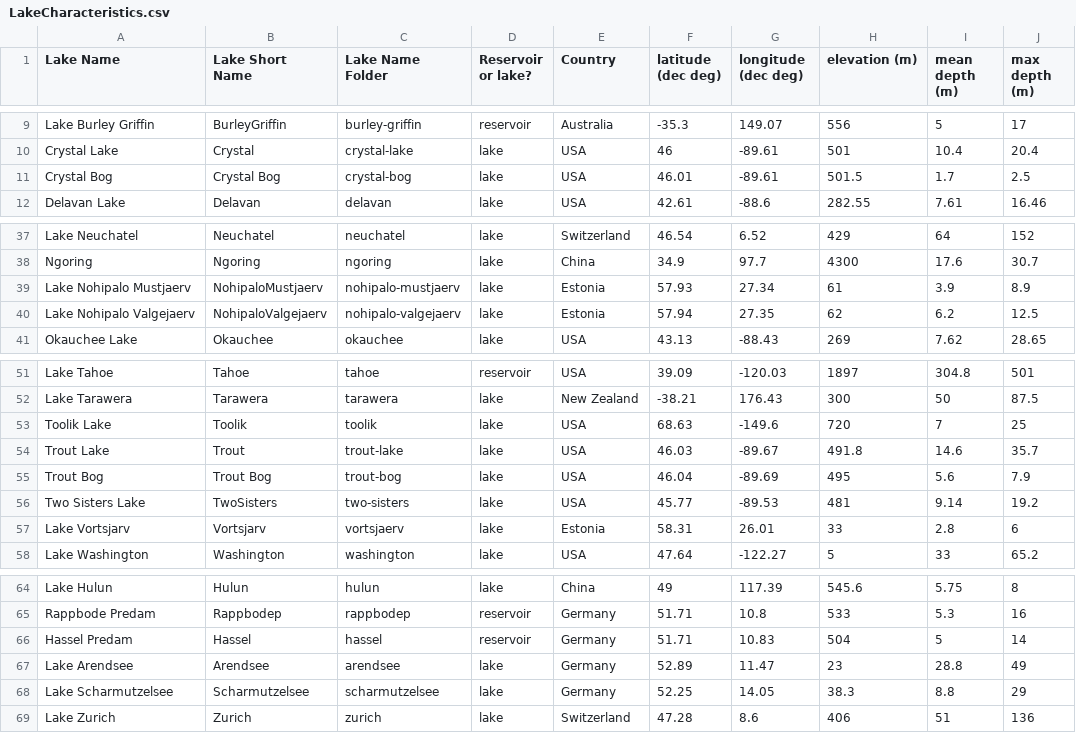
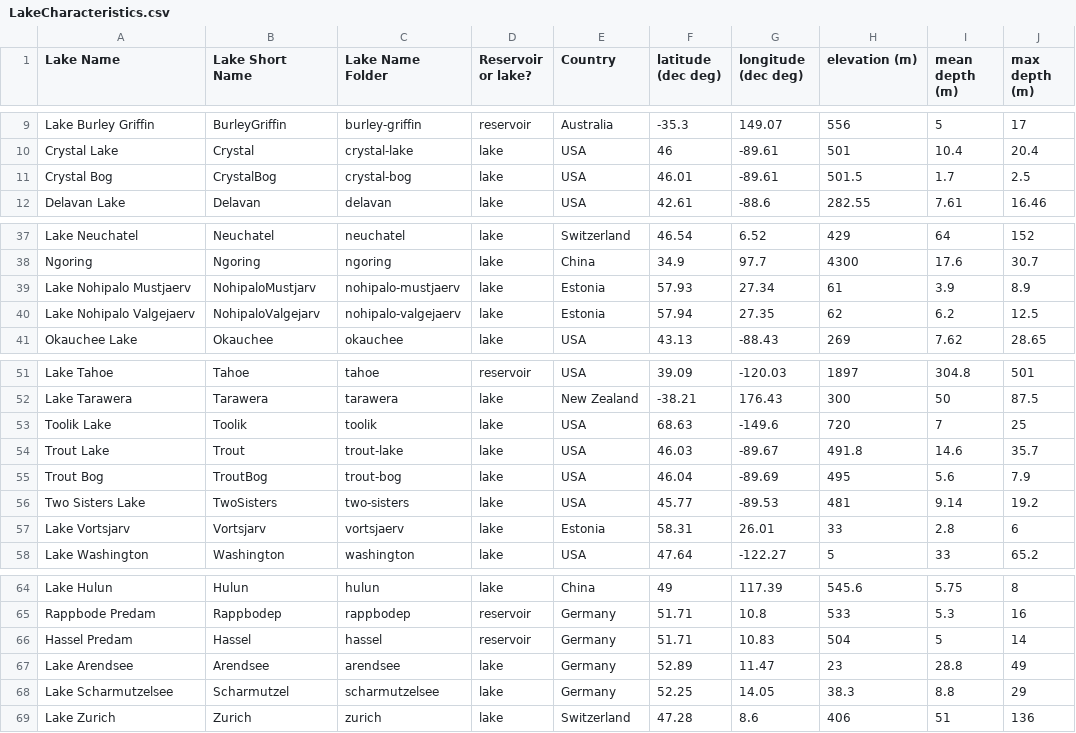
Before and after one commit to aemon-j/ISIMIP3_LER, a CSV file: LakeCharacteristics/LakeCharacteristics.csv, drawn as a sheet; only a part is shown, gaps mark what is left out; the diff names each change by its address in the sheet, - before the commit and + after, or states it on an @@ line.

Commit message:
Adaptation ISIMIP3 naming plus depth and light updates

```diff
--- a/LakeCharacteristics/LakeCharacteristics.csv
+++ b/LakeCharacteristics/LakeCharacteristics.csv
-B11 (Lake Short Name): Crystal Bog
+B11 (Lake Short Name): CrystalBog
-B39 (Lake Short Name): NohipaloMustjaerv
+B39 (Lake Short Name): NohipaloMustjarv
-B40 (Lake Short Name): NohipaloValgejaerv
+B40 (Lake Short Name): NohipaloValgejarv
-B55 (Lake Short Name): Trout Bog
+B55 (Lake Short Name): TroutBog
-B68 (Lake Short Name): Scharmutzelsee
+B68 (Lake Short Name): Scharmutzel
```
Also changed, not shown: 8 other files.
